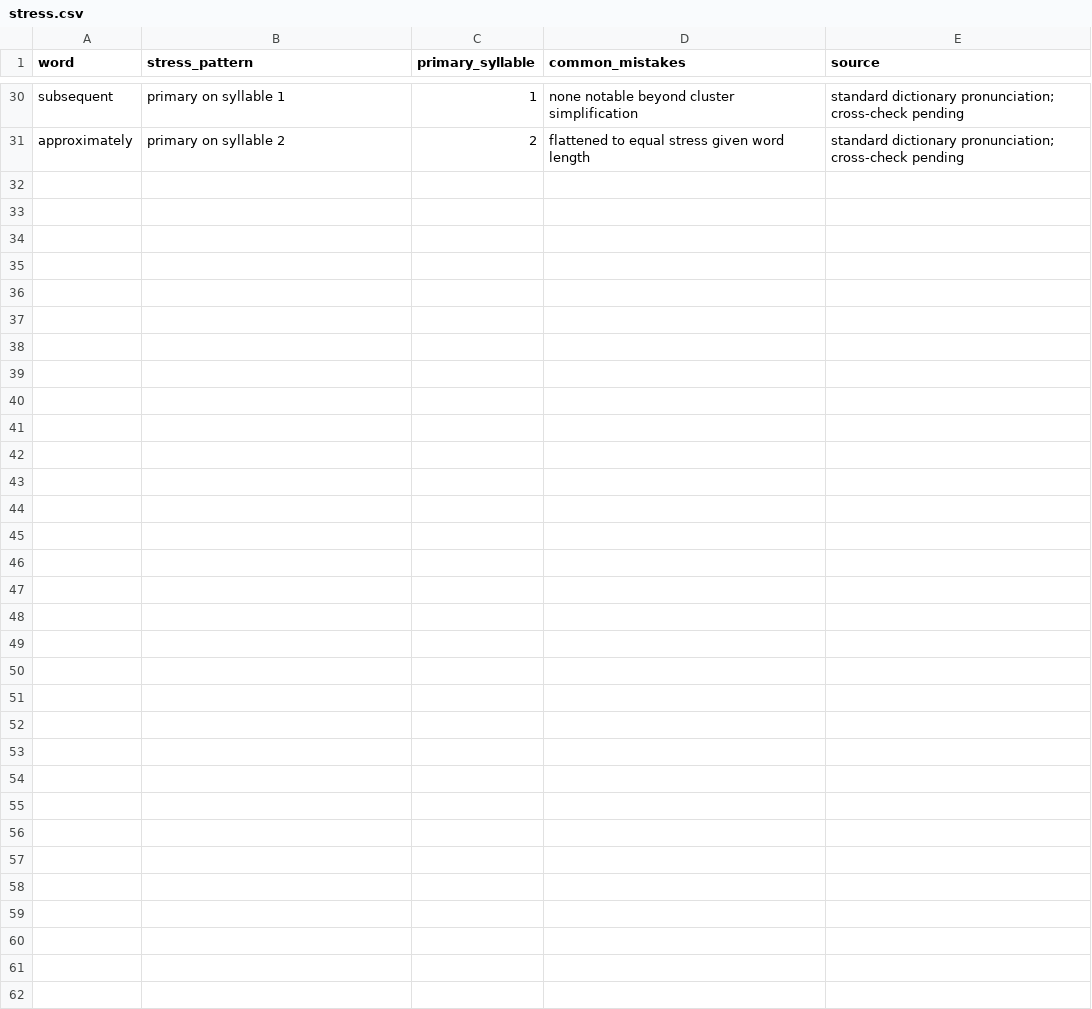
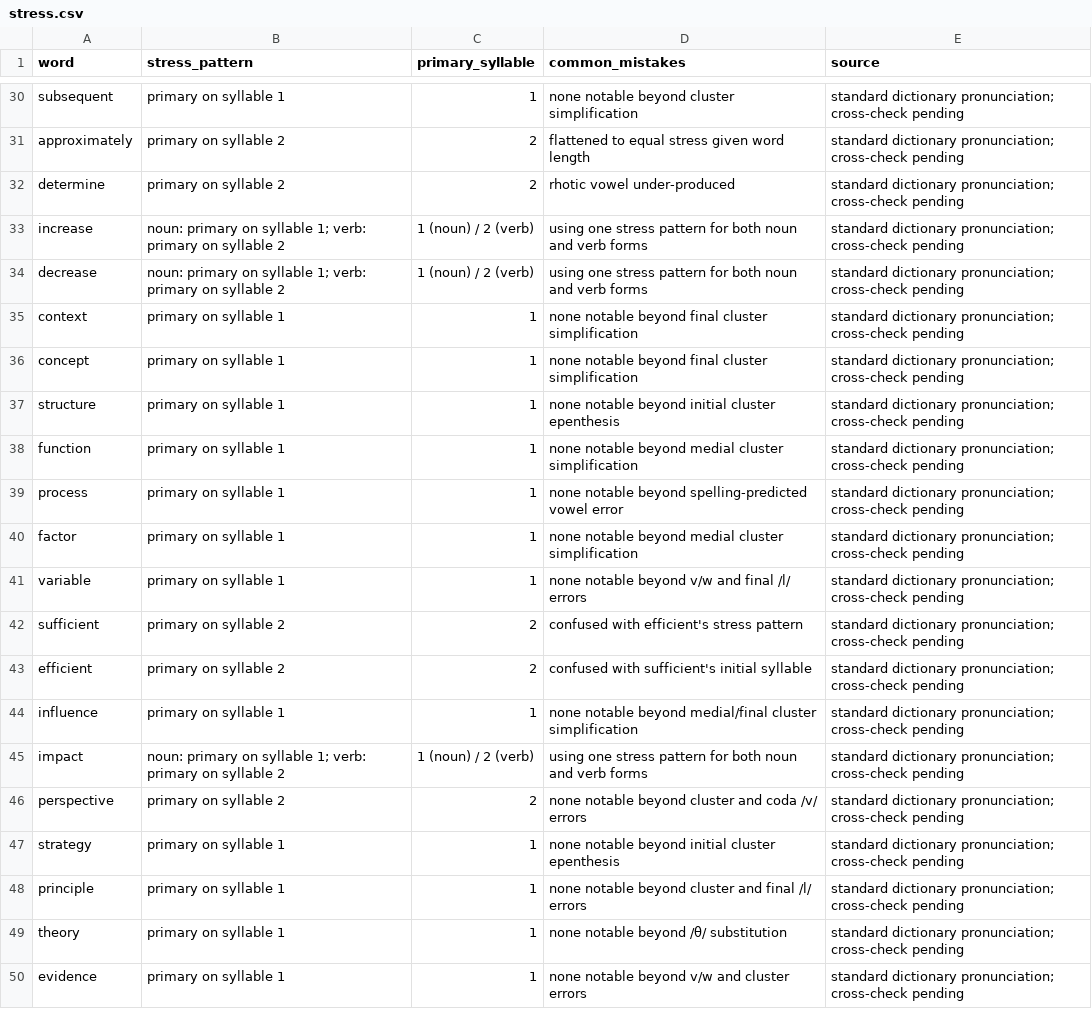
Before and after one commit to evolxd/ENLEARN, a CSV file: pte-pronunciation-bible/database/stress.csv, drawn as a sheet; only a part is shown, gaps mark what is left out; the diff covers the shown part only.

```diff
--- a/pte-pronunciation-bible/database/stress.csv
+++ b/pte-pronunciation-bible/database/stress.csv
@@ -31 +31,20 @@ subsequent,"primary on syllable 1",1,"none notable beyond cluster simplification
 approximately,"primary on syllable 2",2,"flattened to equal stress given word length","standard dictionary pronunciation; cross-check pending"
+determine,"primary on syllable 2",2,"rhotic vowel under-produced","standard dictionary pronunciation; cross-check pending"
+increase,"noun: primary on syllable 1; verb: primary on syllable 2","1 (noun) / 2 (verb)","using one stress pattern for both noun and verb forms","standard dictionary pronunciation; cross-check pending"
+decrease,"noun: primary on syllable 1; verb: primary on syllable 2","1 (noun) / 2 (verb)","using one stress pattern for both noun and verb forms","standard dictionary pronunciation; cross-check pending"
+context,"primary on syllable 1",1,"none notable beyond final cluster simplification","standard dictionary pronunciation; cross-check pending"
+concept,"primary on syllable 1",1,"none notable beyond final cluster simplification","standard dictionary pronunciation; cross-check pending"
+structure,"primary on syllable 1",1,"none notable beyond initial cluster epenthesis","standard dictionary pronunciation; cross-check pending"
+function,"primary on syllable 1",1,"none notable beyond medial cluster simplification","standard dictionary pronunciation; cross-check pending"
+process,"primary on syllable 1",1,"none notable beyond spelling-predicted vowel error","standard dictionary pronunciation; cross-check pending"
+factor,"primary on syllable 1",1,"none notable beyond medial cluster simplification","standard dictionary pronunciation; cross-check pending"
+variable,"primary on syllable 1",1,"none notable beyond v/w and final /l/ errors","standard dictionary pronunciation; cross-check pending"
+sufficient,"primary on syllable 2",2,"confused with efficient's stress pattern","standard dictionary pronunciation; cross-check pending"
+efficient,"primary on syllable 2",2,"confused with sufficient's initial syllable","standard dictionary pronunciation; cross-check pending"
+influence,"primary on syllable 1",1,"none notable beyond medial/final cluster simplification","standard dictionary pronunciation; cross-check pending"
+impact,"noun: primary on syllable 1; verb: primary on syllable 2","1 (noun) / 2 (verb)","using one stress pattern for both noun and verb forms","standard dictionary pronunciation; cross-check pending"
+perspective,"primary on syllable 2",2,"none notable beyond cluster and coda /v/ errors","standard dictionary pronunciation; cross-check pending"
+strategy,"primary on syllable 1",1,"none notable beyond initial cluster epenthesis","standard dictionary pronunciation; cross-check pending"
+principle,"primary on syllable 1",1,"none notable beyond cluster and final /l/ errors","standard dictionary pronunciation; cross-check pending"
+theory,"primary on syllable 1",1,"none notable beyond /θ/ substitution","standard dictionary pronunciation; cross-check pending"
+evidence,"primary on syllable 1",1,"none notable beyond v/w and cluster errors","standard dictionary pronunciation; cross-check pending"
```
Also changed, not shown: 11 added rows elsewhere in this file, pte-pronunciation-bible/database/frequency.csv, pte-pronunciation-bible/database/ipa.csv, 7 other files.
